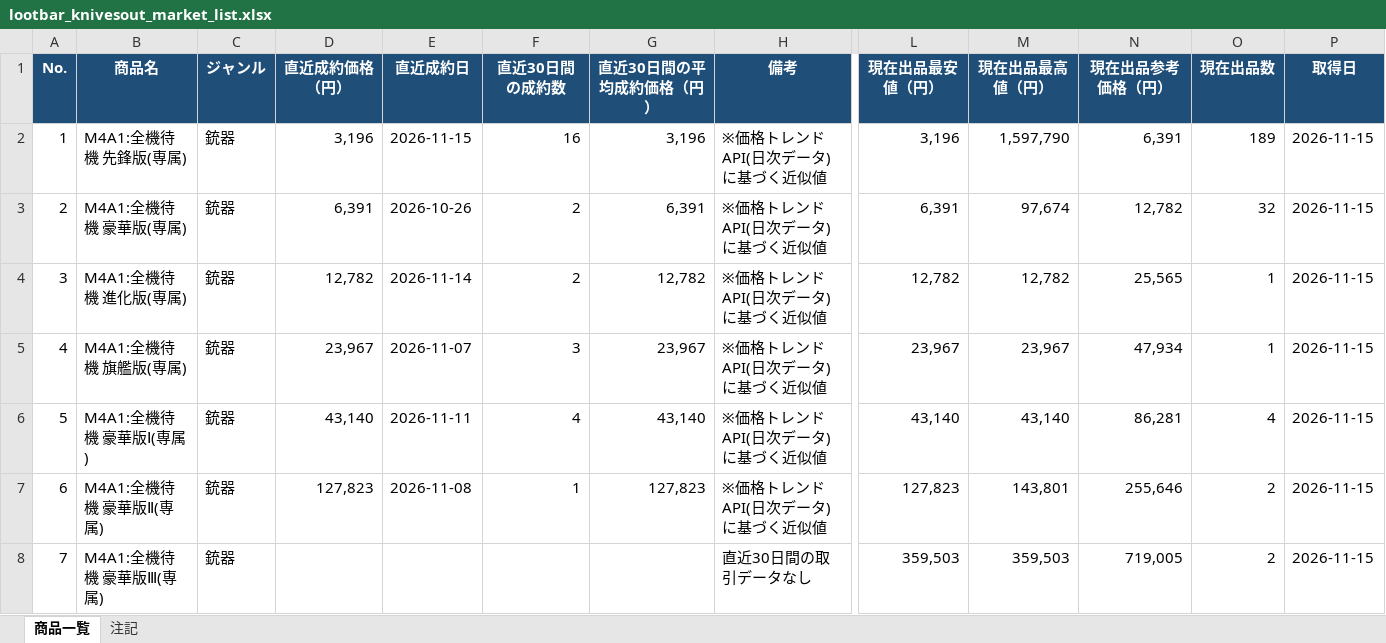
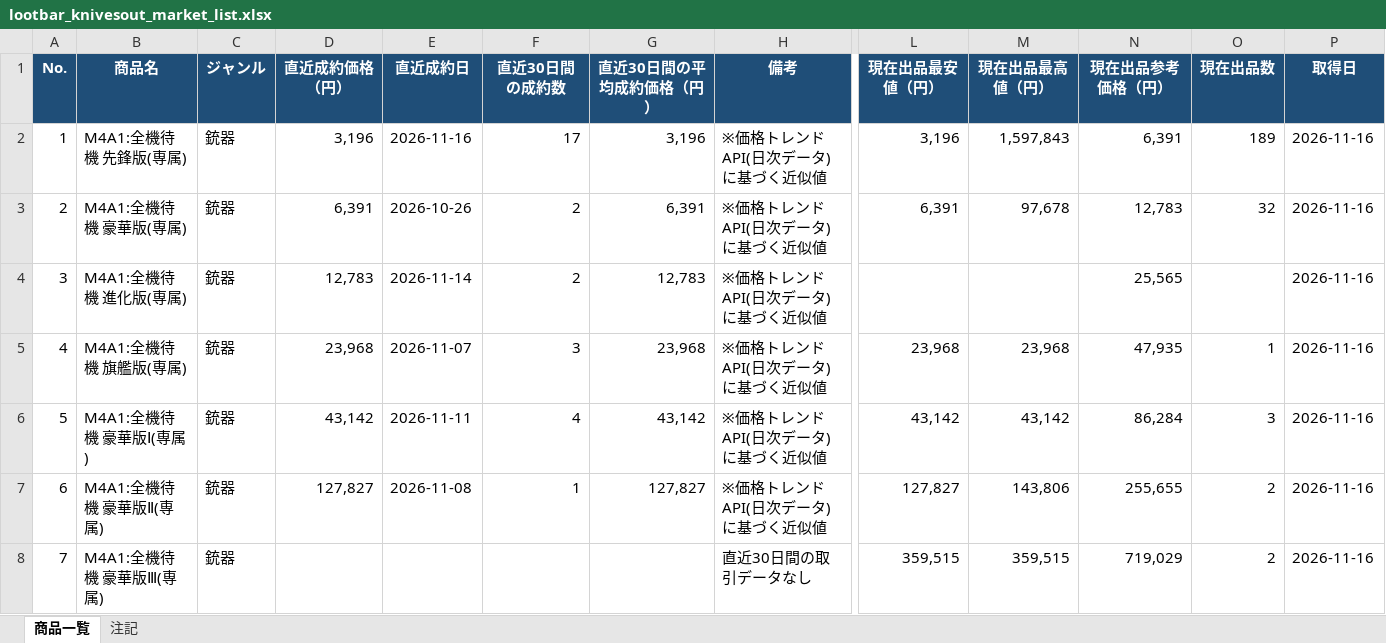
Before and after one commit to oF7QurrcC8tHwu6hgLtGggpqIwvH6ALKRY6gKaq/xS3-ZFWBFEJyC2Y3M6fwl-w9i7SrqNUNj36QwVV, an Excel workbook: output/lootbar_knivesout_market_list.xlsx, sheet 商品一覧, drawn as a sheet; only a part is shown, gaps mark what is left out; values as stored, in another font and other column widths than the file's, no borders; the diff covers the shown part only; the diff names each change by its address in the sheet, - before the commit and + after, or states it on an @@ line.

```diff
--- a/output/lootbar_knivesout_market_list.xlsx (sheet 商品一覧)
+++ b/output/lootbar_knivesout_market_list.xlsx (sheet 商品一覧)
-E2 (直近成約日): 2026-11-15
+E2 (直近成約日): 2026-11-16
-F2 (直近30日間の成約数): 16
+F2 (直近30日間の成約数): 17
-M2 (現在出品最高値（円）): 1,597,790
+M2 (現在出品最高値（円）): 1,597,843
-P2:P8 (取得日): 2026-11-15
+P2:P8 (取得日): 2026-11-16
-M3 (現在出品最高値（円）): 97,674
+M3 (現在出品最高値（円）): 97,678
-N3 (現在出品参考価格（円）): 12,782
+N3 (現在出品参考価格（円）): 12,783
-D4 (直近成約価格（円）): 12,782
+D4 (直近成約価格（円）): 12,783
-G4 (直近30日間の平均成約価格（円）): 12,782
+G4 (直近30日間の平均成約価格（円）): 12,783
-L4 (現在出品最安値（円）): 12,782
+L4 (現在出品最安値（円）): (empty)
-M4 (現在出品最高値（円）): 12,782
+M4 (現在出品最高値（円）): (empty)
-O4 (現在出品数): 1
+O4 (現在出品数): (empty)
-D5 (直近成約価格（円）): 23,967
+D5 (直近成約価格（円）): 23,968
-G5 (直近30日間の平均成約価格（円）): 23,967
+G5 (直近30日間の平均成約価格（円）): 23,968
-L5 (現在出品最安値（円）): 23,967
+L5 (現在出品最安値（円）): 23,968
-M5 (現在出品最高値（円）): 23,967
+M5 (現在出品最高値（円）): 23,968
-N5 (現在出品参考価格（円）): 47,934
+N5 (現在出品参考価格（円）): 47,935
-D6 (直近成約価格（円）): 43,140
+D6 (直近成約価格（円）): 43,142
-G6 (直近30日間の平均成約価格（円）): 43,140
+G6 (直近30日間の平均成約価格（円）): 43,142
-L6 (現在出品最安値（円）): 43,140
+L6 (現在出品最安値（円）): 43,142
-M6 (現在出品最高値（円）): 43,140
+M6 (現在出品最高値（円）): 43,142
-N6 (現在出品参考価格（円）): 86,281
+N6 (現在出品参考価格（円）): 86,284
-O6 (現在出品数): 4
+O6 (現在出品数): 3
-D7 (直近成約価格（円）): 127,823
+D7 (直近成約価格（円）): 127,827
-G7 (直近30日間の平均成約価格（円）): 127,823
+G7 (直近30日間の平均成約価格（円）): 127,827
-L7 (現在出品最安値（円）): 127,823
+L7 (現在出品最安値（円）): 127,827
-M7 (現在出品最高値（円）): 143,801
+M7 (現在出品最高値（円）): 143,806
-N7 (現在出品参考価格（円）): 255,646
+N7 (現在出品参考価格（円）): 255,655
-L8 (現在出品最安値（円）): 359,503
+L8 (現在出品最安値（円）): 359,515
-M8 (現在出品最高値（円）): 359,503
+M8 (現在出品最高値（円）): 359,515
-N8 (現在出品参考価格（円）): 719,005
+N8 (現在出品参考価格（円）): 719,029
```
Also changed, not shown: 1099 edited cells elsewhere in this sheet, sheet 注記, 3 other files.
